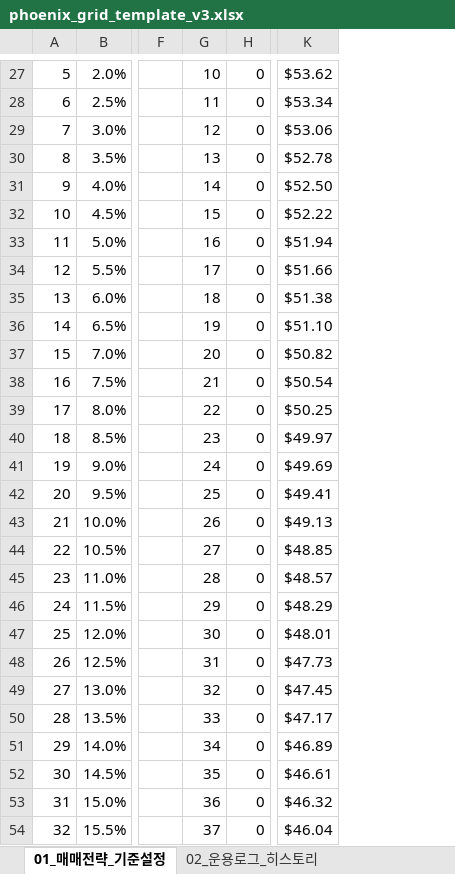
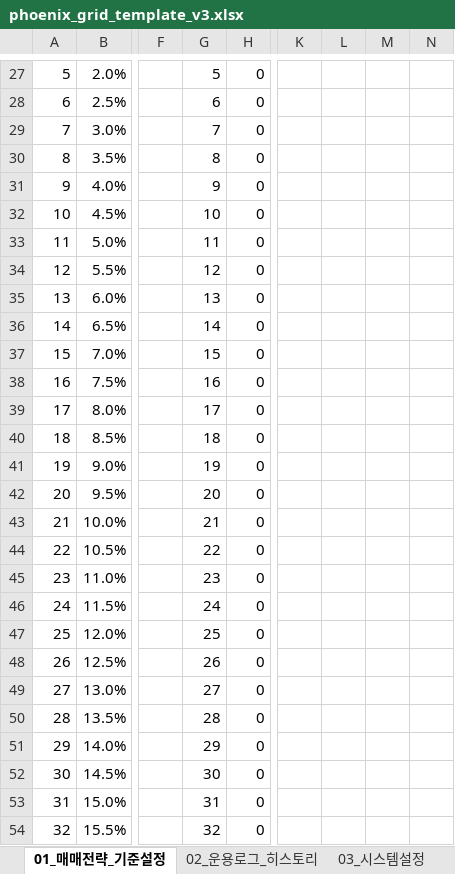
Before and after one commit to mim1012/solx, an Excel workbook: release/phoenix_grid_template_v3.xlsx, sheet 01_매매전략_기준설정, drawn as a sheet; only a part is shown, gaps mark what is left out; values as stored, in another font and other column widths than the file's, no borders; removed rows and columns are numbered as before the commit, all else as after; the diff covers the shown part only; the diff names each change by its address in the sheet, - before the commit and + after, or states it on an @@ line.

```diff
--- a/release/phoenix_grid_template_v3.xlsx (sheet 01_매매전략_기준설정)
+++ b/release/phoenix_grid_template_v3.xlsx (sheet 01_매매전략_기준설정)
+sheet tab: 03_시스템설정
-column K, rows 27-54: $53.62 | $53.34 | $53.06 | $52.78 | $52.50 | $52.22 | $51.94 | $51.66 | $51.38 | $51.10 | $50.82 | $50.54 | $50.25 | $49.97 | $49.69 | $49.41 | $49.13 | $48.85 | $48.57 | $48.29 | $48.01 | $47.73 | $47.45 | $47.17 | $46.89 | $46.61 | $46.32 | $46.04
+column K, empty
+column L, empty
+column M, empty
+column N, empty
-G27: 10
+G27: 5
-G28: 11
+G28: 6
-G29: 12
+G29: 7
-G30: 13
+G30: 8
-G31: 14
+G31: 9
-G32: 15
+G32: 10
-G33: 16
+G33: 11
-G34: 17
+G34: 12
-G35: 18
+G35: 13
-G36: 19
+G36: 14
-G37: 20
+G37: 15
-G38: 21
+G38: 16
-G39: 22
+G39: 17
-G40: 23
+G40: 18
-G41: 24
+G41: 19
-G42: 25
+G42: 20
-G43: 26
+G43: 21
-G44: 27
+G44: 22
-G45: 28
+G45: 23
-G46: 29
+G46: 24
-G47: 30
+G47: 25
-G48: 31
+G48: 26
-G49: 32
+G49: 27
-G50: 33
+G50: 28
-G51: 34
+G51: 29
-G52: 35
+G52: 30
-G53: 36
+G53: 31
-G54: 37
+G54: 32
```
Also changed, not shown: 239 edited cells and cell formats elsewhere in this sheet, sheet 02_운용로그_히스토리, phoenix_grid_template_v3.xlsx, 8 other files.
